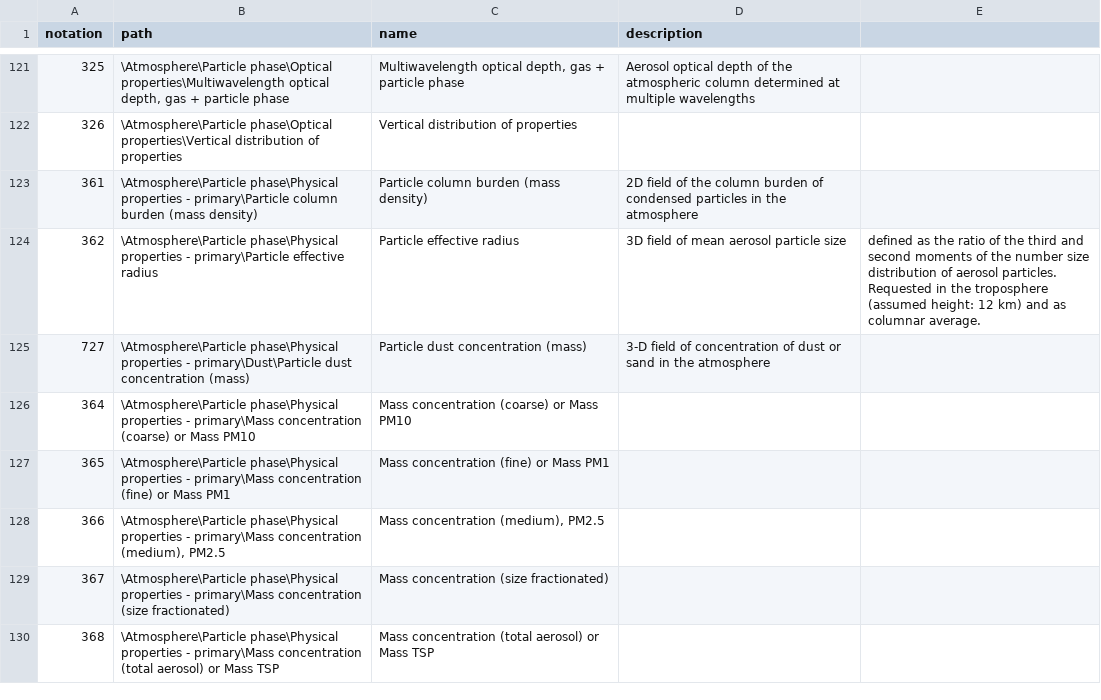
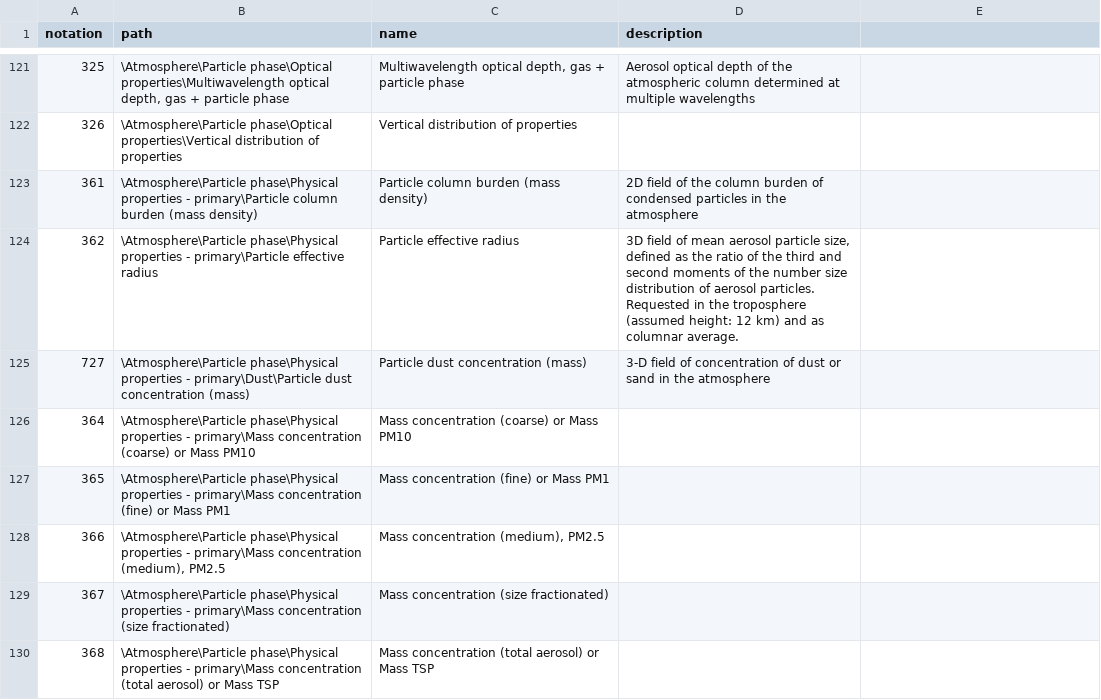
Before and after one commit to Money-Dr/wmds, a CSV file: tables_en/1-01-01.csv, drawn as a sheet; only a part is shown, gaps mark what is left out.

Commit message:
Update 1-01-01.csv

```diff
--- a/tables_en/1-01-01.csv
+++ b/tables_en/1-01-01.csv
@@ -123,3 +123,3 @@ notation,path,name,description
 361,"\Atmosphere\Particle phase\Physical properties - primary\Particle column burden (mass density)","Particle column burden (mass density)",2D field of the column burden of condensed particles in the atmosphere
-362,"\Atmosphere\Particle phase\Physical properties - primary\Particle effective radius","Particle effective radius",3D field of mean aerosol particle size, defined as the ratio of the third and second moments of the number size distribution of aerosol particles. Requested in the troposphere (assumed height: 12 km) and as columnar average.
+362,"\Atmosphere\Particle phase\Physical properties - primary\Particle effective radius","Particle effective radius","3D field of mean aerosol particle size, defined as the ratio of the third and second moments of the number size distribution of aerosol particles. Requested in the troposphere (assumed height: 12 km) and as columnar average."
 727,"\Atmosphere\Particle phase\Physical properties - primary\Dust\Particle dust concentration (mass)","Particle dust concentration (mass)",3-D field of concentration of dust or sand in the atmosphere
```
